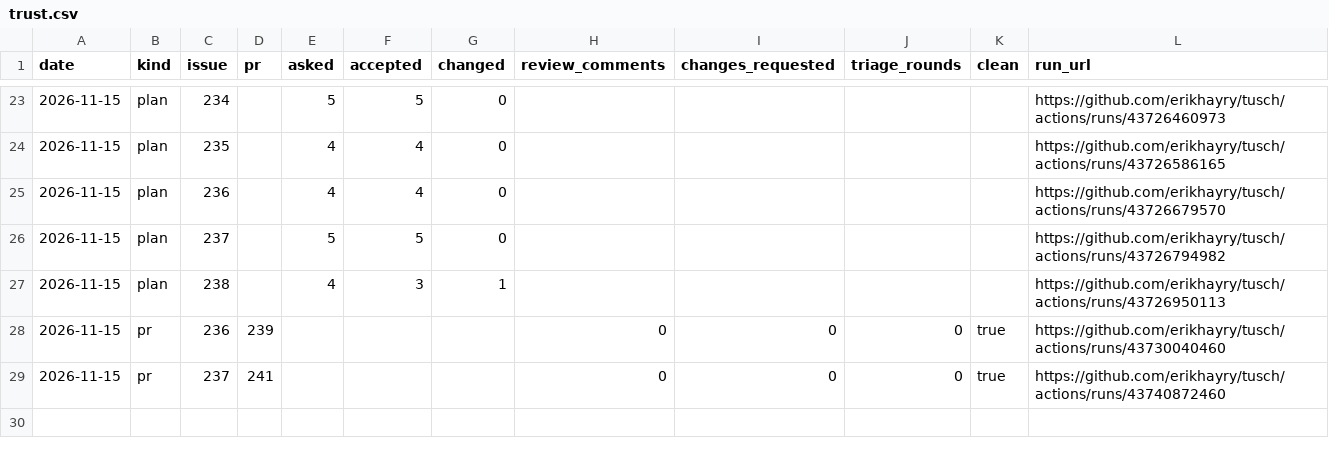
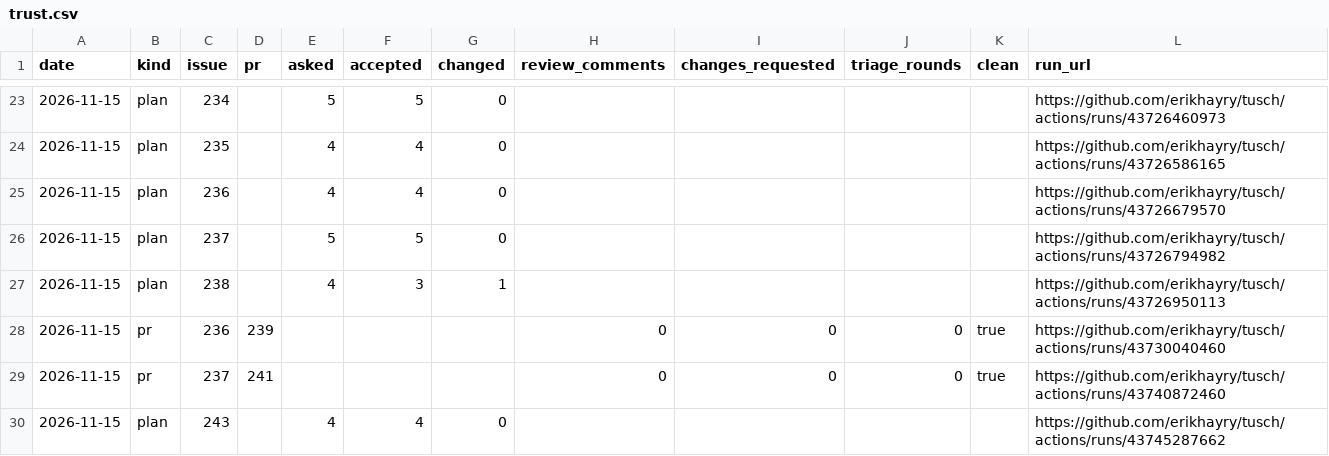
Before and after one commit to erikhayry/tusch, a CSV file: trust.csv, drawn as a sheet; only a part is shown, gaps mark what is left out.

```diff
--- a/trust.csv
+++ b/trust.csv
@@ -29 +29,2 @@ date,kind,issue,pr,asked,accepted,changed,review_comments,changes_requested,tria
 2026-11-15,pr,237,241,,,,0,0,0,true,https://github.com/erikhayry/tusch/actions/runs/43740872460
+2026-11-15,plan,243,,4,4,0,,,,,https://github.com/erikhayry/tusch/actions/runs/43745287662
```
